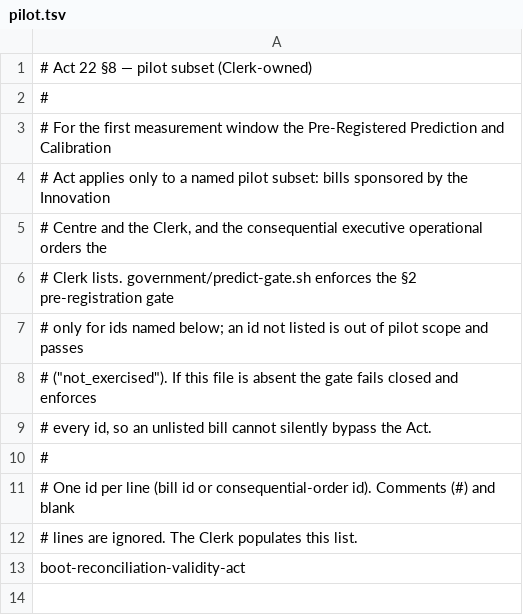
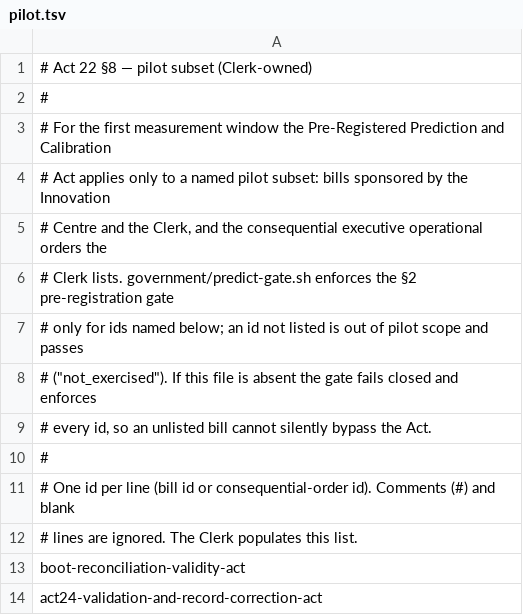
Before and after one commit to ottojung/viche, a TSV file: records/predictions/pilot.tsv, drawn as a sheet; the diff names each change by its address in the sheet, - before the commit and + after, or states it on an @@ line.

Commit message:
Clerk: file Act 24 Validation and Record Correction Act (draft, pre-red-team) responding to c1a00007 opinion; add to Act 22 pilot

```diff
--- a/records/predictions/pilot.tsv
+++ b/records/predictions/pilot.tsv
+row 14: act24-validation-and-record-correction-act
```
Also changed, not shown: 2 other files.
